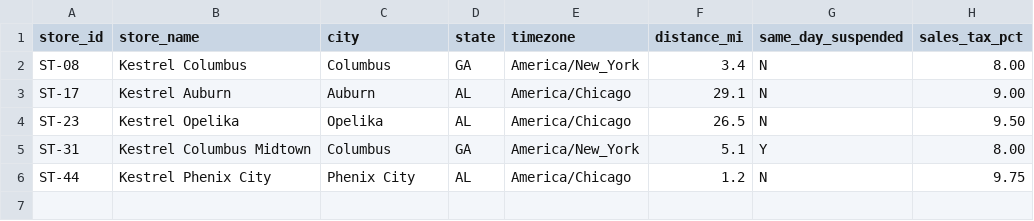
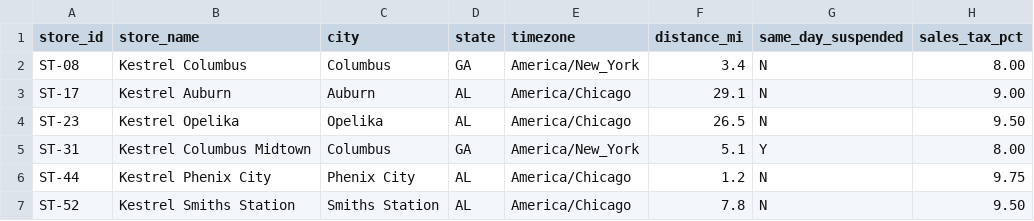
Before and after one commit to saavanqazi/Turing1, a CSV file: task/environment/input/store_directory.csv, drawn as a sheet.

```diff
--- a/task/environment/input/store_directory.csv
+++ b/task/environment/input/store_directory.csv
@@ -6 +6,2 @@ ST-31,Kestrel Columbus Midtown,Columbus,GA,America/New_York,5.1,Y,8.00
 ST-44,Kestrel Phenix City,Phenix City,AL,America/Chicago,1.2,N,9.75
+ST-52,Kestrel Smiths Station,Smiths Station,AL,America/Chicago,7.8,N,9.50
```
Also changed, not shown: task/environment/input/cord_catalogue.csv, task/solution/files/offer_evaluation.csv, 51 other files.
